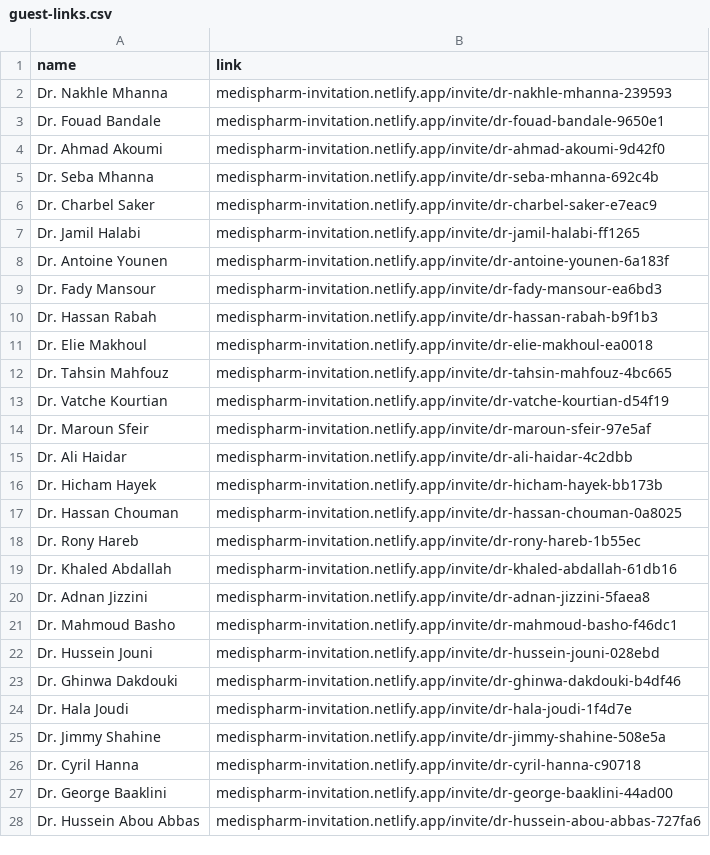
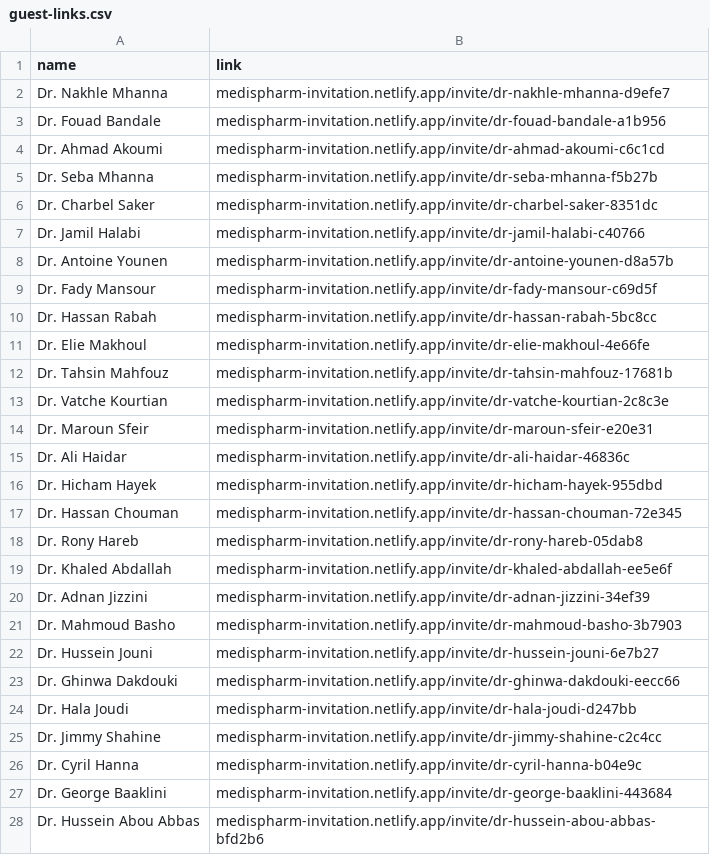
Before and after one commit to melhemkarim/Medis, a CSV file: data/guest-links.csv, drawn as a sheet; only a part is shown; the diff covers the shown part only.

```diff
--- a/data/guest-links.csv
+++ b/data/guest-links.csv
@@ -1,28 +1,28 @@
 name,link
-"Dr. Nakhle Mhanna",medispharm-invitation.netlify.app/invite/dr-nakhle-mhanna-239593
-"Dr. Fouad Bandale",medispharm-invitation.netlify.app/invite/dr-fouad-bandale-9650e1
-"Dr. Ahmad Akoumi",medispharm-invitation.netlify.app/invite/dr-ahmad-akoumi-9d42f0
-"Dr. Seba Mhanna",medispharm-invitation.netlify.app/invite/dr-seba-mhanna-692c4b
-"Dr. Charbel Saker",medispharm-invitation.netlify.app/invite/dr-charbel-saker-e7eac9
-"Dr. Jamil Halabi",medispharm-invitation.netlify.app/invite/dr-jamil-halabi-ff1265
-"Dr. Antoine Younen",medispharm-invitation.netlify.app/invite/dr-antoine-younen-6a183f
-"Dr. Fady Mansour",medispharm-invitation.netlify.app/invite/dr-fady-mansour-ea6bd3
-"Dr. Hassan Rabah",medispharm-invitation.netlify.app/invite/dr-hassan-rabah-b9f1b3
-"Dr. Elie Makhoul",medispharm-invitation.netlify.app/invite/dr-elie-makhoul-ea0018
-"Dr. Tahsin Mahfouz",medispharm-invitation.netlify.app/invite/dr-tahsin-mahfouz-4bc665
-"Dr. Vatche Kourtian",medispharm-invitation.netlify.app/invite/dr-vatche-kourtian-d54f19
-"Dr. Maroun Sfeir",medispharm-invitation.netlify.app/invite/dr-maroun-sfeir-97e5af
-"Dr. Ali Haidar",medispharm-invitation.netlify.app/invite/dr-ali-haidar-4c2dbb
-"Dr. Hicham Hayek",medispharm-invitation.netlify.app/invite/dr-hicham-hayek-bb173b
-"Dr. Hassan Chouman",medispharm-invitation.netlify.app/invite/dr-hassan-chouman-0a8025
-"Dr. Rony Hareb",medispharm-invitation.netlify.app/invite/dr-rony-hareb-1b55ec
-"Dr. Khaled Abdallah",medispharm-invitation.netlify.app/invite/dr-khaled-abdallah-61db16
-"Dr. Adnan Jizzini",medispharm-invitation.netlify.app/invite/dr-adnan-jizzini-5faea8
-"Dr. Mahmoud Basho",medispharm-invitation.netlify.app/invite/dr-mahmoud-basho-f46dc1
-"Dr. Hussein Jouni",medispharm-invitation.netlify.app/invite/dr-hussein-jouni-028ebd
-"Dr. Ghinwa Dakdouki",medispharm-invitation.netlify.app/invite/dr-ghinwa-dakdouki-b4df46
-"Dr. Hala Joudi",medispharm-invitation.netlify.app/invite/dr-hala-joudi-1f4d7e
-"Dr. Jimmy Shahine",medispharm-invitation.netlify.app/invite/dr-jimmy-shahine-508e5a
-"Dr. Cyril Hanna",medispharm-invitation.netlify.app/invite/dr-cyril-hanna-c90718
-"Dr. George Baaklini",medispharm-invitation.netlify.app/invite/dr-george-baaklini-44ad00
-"Dr. Hussein Abou Abbas",medispharm-invitation.netlify.app/invite/dr-hussein-abou-abbas-727fa6
+"Dr. Nakhle Mhanna",medispharm-invitation.netlify.app/invite/dr-nakhle-mhanna-d9efe7
+"Dr. Fouad Bandale",medispharm-invitation.netlify.app/invite/dr-fouad-bandale-a1b956
+"Dr. Ahmad Akoumi",medispharm-invitation.netlify.app/invite/dr-ahmad-akoumi-c6c1cd
+"Dr. Seba Mhanna",medispharm-invitation.netlify.app/invite/dr-seba-mhanna-f5b27b
+"Dr. Charbel Saker",medispharm-invitation.netlify.app/invite/dr-charbel-saker-8351dc
+"Dr. Jamil Halabi",medispharm-invitation.netlify.app/invite/dr-jamil-halabi-c40766
+"Dr. Antoine Younen",medispharm-invitation.netlify.app/invite/dr-antoine-younen-d8a57b
+"Dr. Fady Mansour",medispharm-invitation.netlify.app/invite/dr-fady-mansour-c69d5f
+"Dr. Hassan Rabah",medispharm-invitation.netlify.app/invite/dr-hassan-rabah-5bc8cc
+"Dr. Elie Makhoul",medispharm-invitation.netlify.app/invite/dr-elie-makhoul-4e66fe
+"Dr. Tahsin Mahfouz",medispharm-invitation.netlify.app/invite/dr-tahsin-mahfouz-17681b
+"Dr. Vatche Kourtian",medispharm-invitation.netlify.app/invite/dr-vatche-kourtian-2c8c3e
+"Dr. Maroun Sfeir",medispharm-invitation.netlify.app/invite/dr-maroun-sfeir-e20e31
+"Dr. Ali Haidar",medispharm-invitation.netlify.app/invite/dr-ali-haidar-46836c
+"Dr. Hicham Hayek",medispharm-invitation.netlify.app/invite/dr-hicham-hayek-955dbd
+"Dr. Hassan Chouman",medispharm-invitation.netlify.app/invite/dr-hassan-chouman-72e345
+"Dr. Rony Hareb",medispharm-invitation.netlify.app/invite/dr-rony-hareb-05dab8
+"Dr. Khaled Abdallah",medispharm-invitation.netlify.app/invite/dr-khaled-abdallah-ee5e6f
+"Dr. Adnan Jizzini",medispharm-invitation.netlify.app/invite/dr-adnan-jizzini-34ef39
+"Dr. Mahmoud Basho",medispharm-invitation.netlify.app/invite/dr-mahmoud-basho-3b7903
+"Dr. Hussein Jouni",medispharm-invitation.netlify.app/invite/dr-hussein-jouni-6e7b27
+"Dr. Ghinwa Dakdouki",medispharm-invitation.netlify.app/invite/dr-ghinwa-dakdouki-eecc66
+"Dr. Hala Joudi",medispharm-invitation.netlify.app/invite/dr-hala-joudi-d247bb
+"Dr. Jimmy Shahine",medispharm-invitation.netlify.app/invite/dr-jimmy-shahine-c2c4cc
+"Dr. Cyril Hanna",medispharm-invitation.netlify.app/invite/dr-cyril-hanna-b04e9c
+"Dr. George Baaklini",medispharm-invitation.netlify.app/invite/dr-george-baaklini-443684
+"Dr. Hussein Abou Abbas",medispharm-invitation.netlify.app/invite/dr-hussein-abou-abbas-bfd2b6
```
Also changed, not shown: 3 added rows and 62 edited cells elsewhere in this file, data/guests.csv, 1 other file.
